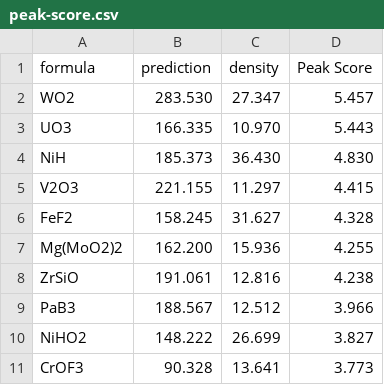
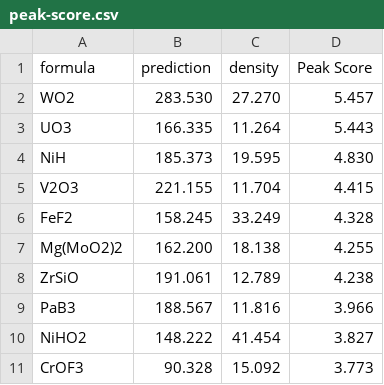
Before and after one commit to sparks-baird/mat_discover, a CSV file: tables/peak-score.csv, drawn as a sheet.

```diff
--- a/tables/peak-score.csv
+++ b/tables/peak-score.csv
@@ -1,11 +1,11 @@
 formula,prediction,density,Peak Score
-WO2,283.530,27.347,5.457
-UO3,166.335,10.970,5.443
-NiH,185.373,36.430,4.830
-V2O3,221.155,11.297,4.415
-FeF2,158.245,31.627,4.328
-Mg(MoO2)2,162.200,15.936,4.255
-ZrSiO,191.061,12.816,4.238
-PaB3,188.567,12.512,3.966
-NiHO2,148.222,26.699,3.827
-CrOF3,90.328,13.641,3.773
+WO2,283.530,27.270,5.457
+UO3,166.335,11.264,5.443
+NiH,185.373,19.595,4.830
+V2O3,221.155,11.704,4.415
+FeF2,158.245,33.249,4.328
+Mg(MoO2)2,162.200,18.138,4.255
+ZrSiO,191.061,12.789,4.238
+PaB3,188.567,11.816,3.966
+NiHO2,148.222,41.454,3.827
+CrOF3,90.328,15.092,3.773
```
Also changed, not shown: tables/comb-score.csv, tables/dens-score.csv, 15 other files.
